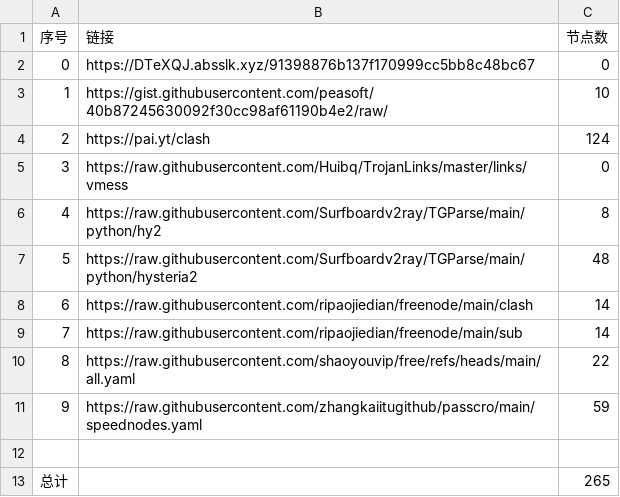
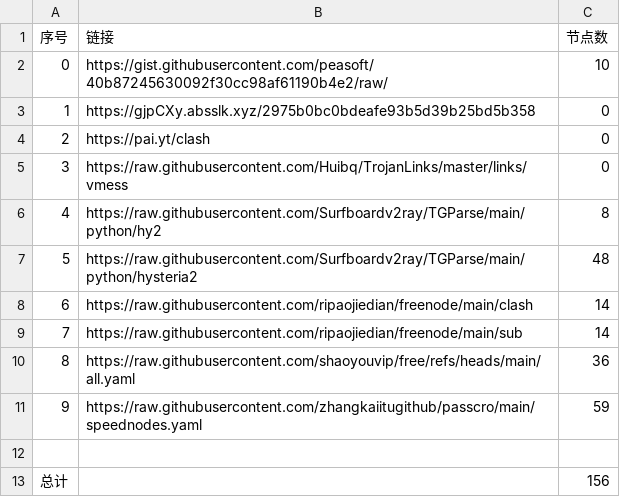
Before and after one commit to lukea99/NWalls, a CSV file: list_result.csv, drawn as a sheet.

```diff
--- a/list_result.csv
+++ b/list_result.csv
@@ -1,5 +1,5 @@
 序号,链接,节点数
-0,https://DTeXQJ.absslk.xyz/91398876b137f170999cc5bb8c48bc67,0
-1,https://gist.githubusercontent.com/peasoft/40b87245630092f30cc98af61190b4e2/raw/,10
-2,https://pai.yt/clash,124
+0,https://gist.githubusercontent.com/peasoft/40b87245630092f30cc98af61190b4e2/raw/,10
+1,https://gjpCXy.absslk.xyz/2975b0bc0bdeafe93b5d39b25bd5b358,0
+2,https://pai.yt/clash,0
 3,https://raw.githubusercontent.com/Huibq/TrojanLinks/master/links/vmess,0
@@ -9,5 +9,5 @@
 7,https://raw.githubusercontent.com/ripaojiedian/freenode/main/sub,14
-8,https://raw.githubusercontent.com/shaoyouvip/free/refs/heads/main/all.yaml,22
+8,https://raw.githubusercontent.com/shaoyouvip/free/refs/heads/main/all.yaml,36
 9,https://raw.githubusercontent.com/zhangkaiitugithub/passcro/main/speednodes.yaml,59
 
-总计,,265
+总计,,156
```
Also changed, not shown: 27 other files.
